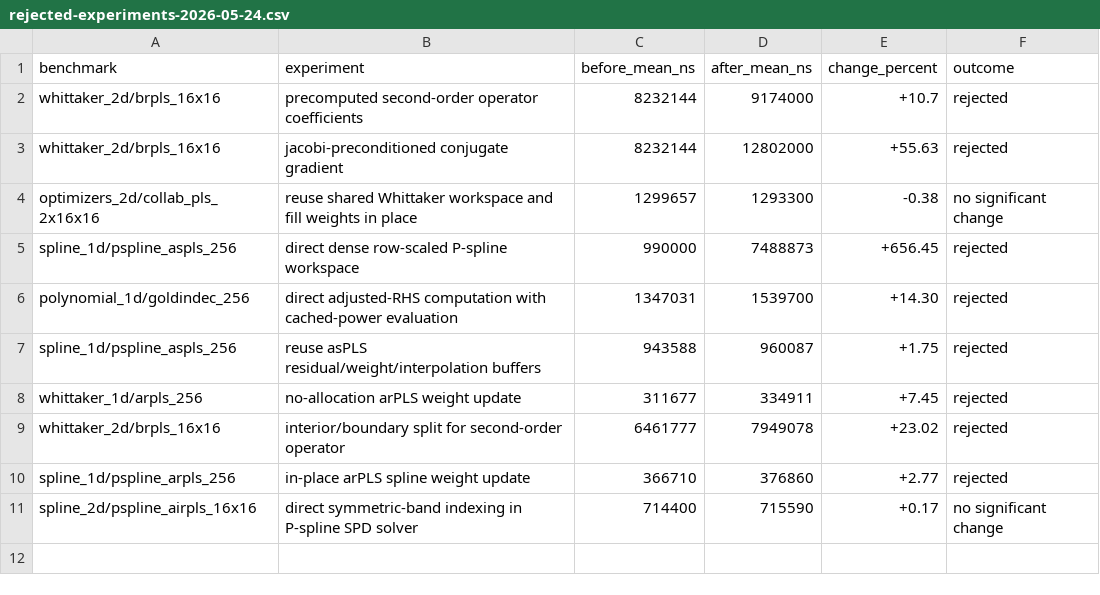
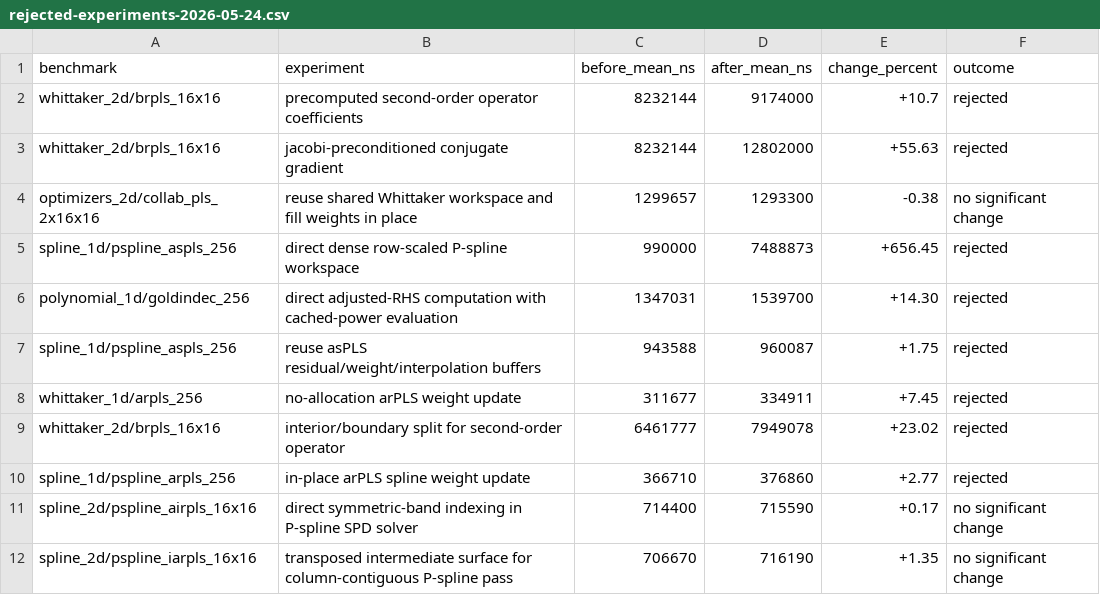
Before and after one commit to Ameyanagi/baselines, a CSV file: docs/performance/rejected-experiments-2026-05-24.csv, drawn as a sheet.

Commit message:
docs: record pspline iarpls profile experiment

```diff
--- a/docs/performance/rejected-experiments-2026-05-24.csv
+++ b/docs/performance/rejected-experiments-2026-05-24.csv
@@ -11 +11,2 @@ spline_1d/pspline_arpls_256,in-place arPLS spline weight update,366710,376860,+2
 spline_2d/pspline_airpls_16x16,direct symmetric-band indexing in P-spline SPD solver,714400,715590,+0.17,no significant change
+spline_2d/pspline_iarpls_16x16,transposed intermediate surface for column-contiguous P-spline pass,706670,716190,+1.35,no significant change
```
Also changed, not shown: 1 other file.
